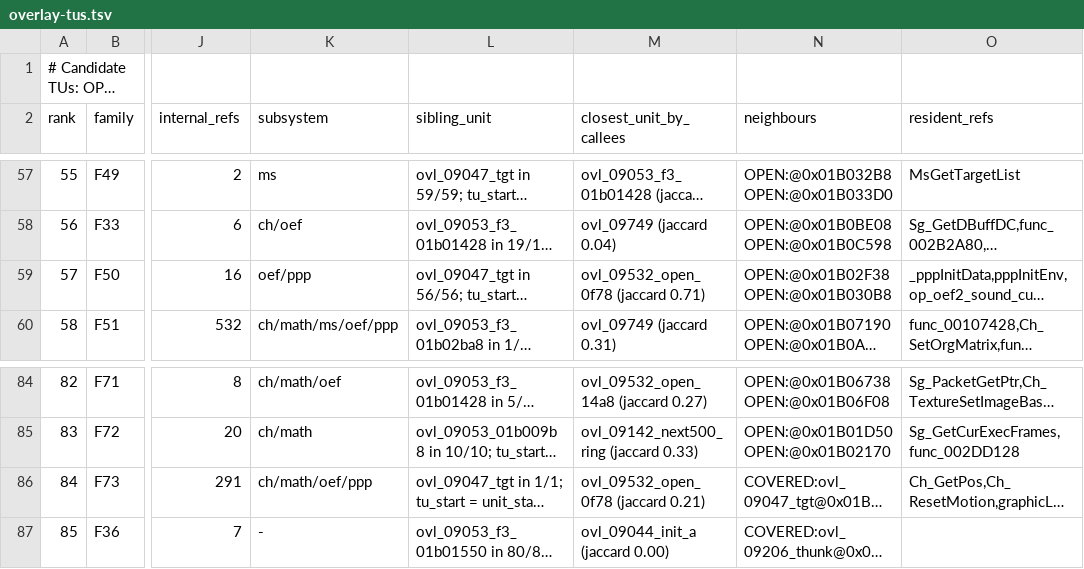
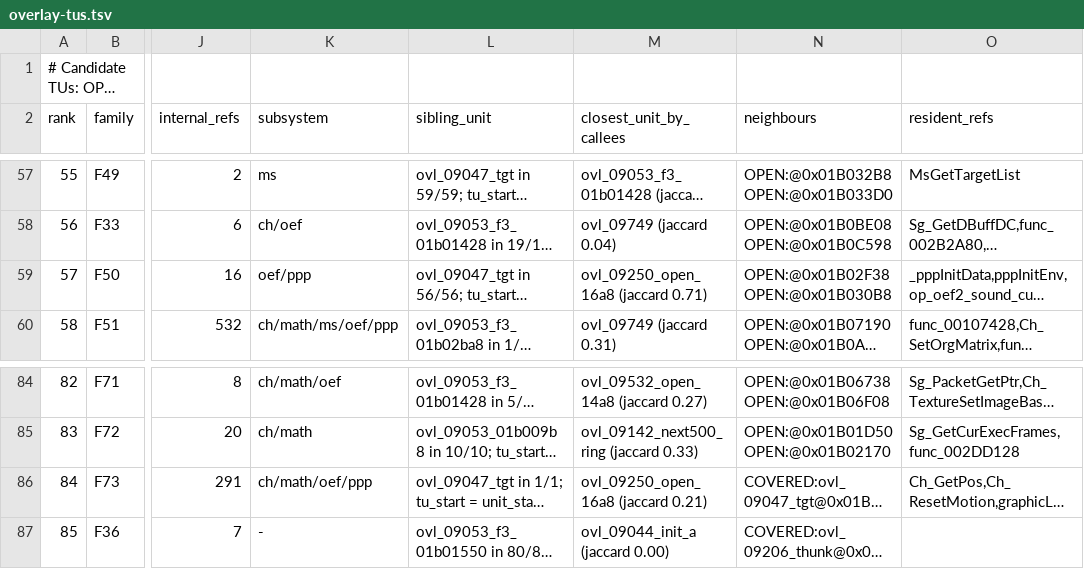
Before and after one commit to khasinski/final-fantasy-x-decomp, a TSV file: docs/overlay-tus.tsv, drawn as a sheet; only a part is shown, gaps mark what is left out; long unchanged cells end in …; the diff names each change by its address in the sheet, - before the commit and + after, or states it on an @@ line.

Commit message:
overlays: complete 9460, 9549, 9415, 9250, 9414 (75/584 full)

```diff
--- a/docs/overlay-tus.tsv
+++ b/docs/overlay-tus.tsv
-M59 (closest_unit_by_callees): ovl_09532_open_0f78 (jaccard 0.71)
+M59 (closest_unit_by_callees): ovl_09250_open_16a8 (jaccard 0.71)
-M86 (closest_unit_by_callees): ovl_09532_open_0f78 (jaccard 0.21)
+M86 (closest_unit_by_callees): ovl_09250_open_16a8 (jaccard 0.21)
```
Also changed, not shown: 29 other files.
